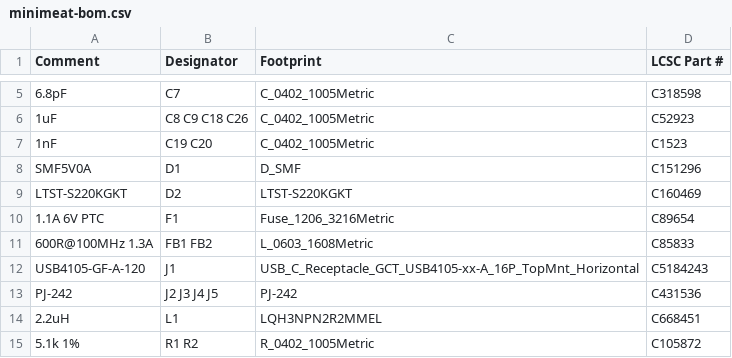
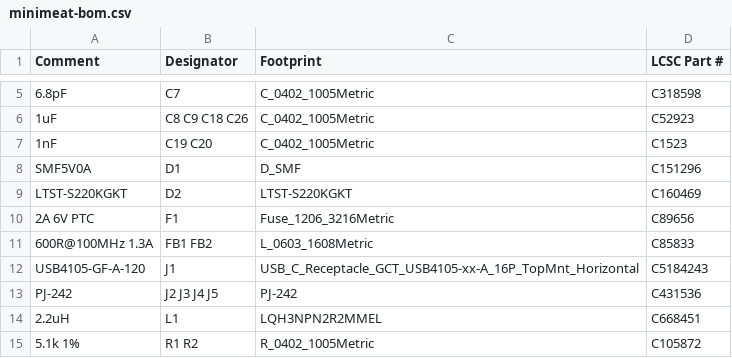
Before and after one commit to NathanHowell/minimeater, a CSV file: hw/fab/minimeat-bom.csv, drawn as a sheet; only a part is shown, gaps mark what is left out.

Commit message:
Fix D1 polarity (TVS cathode to VBUS_RAW, footprint turned, schematic symbol turned); F1 to a 2 A-hold PTC (C89656); power copper widened to 0.3-0.8 mm; fab outputs regenerated

```diff
--- a/hw/fab/minimeat-bom.csv
+++ b/hw/fab/minimeat-bom.csv
@@ -9,3 +9,3 @@ SMF5V0A,D1,D_SMF,C151296
 LTST-S220KGKT,D2,LTST-S220KGKT,C160469
-1.1A 6V PTC,F1,Fuse_1206_3216Metric,C89654
+2A 6V PTC,F1,Fuse_1206_3216Metric,C89656
 600R@100MHz 1.3A,FB1 FB2,L_0603_1608Metric,C85833
```
Also changed, not shown: hw/fab/minimeat-cpl.csv, 3 other files.
